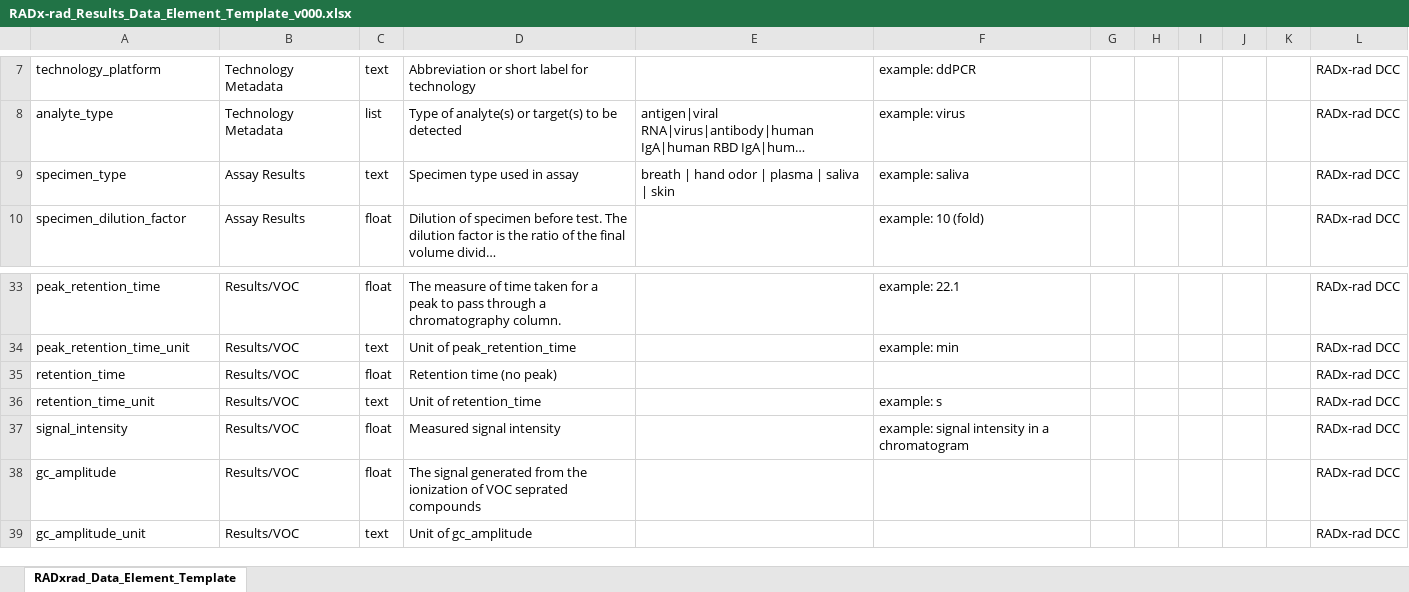
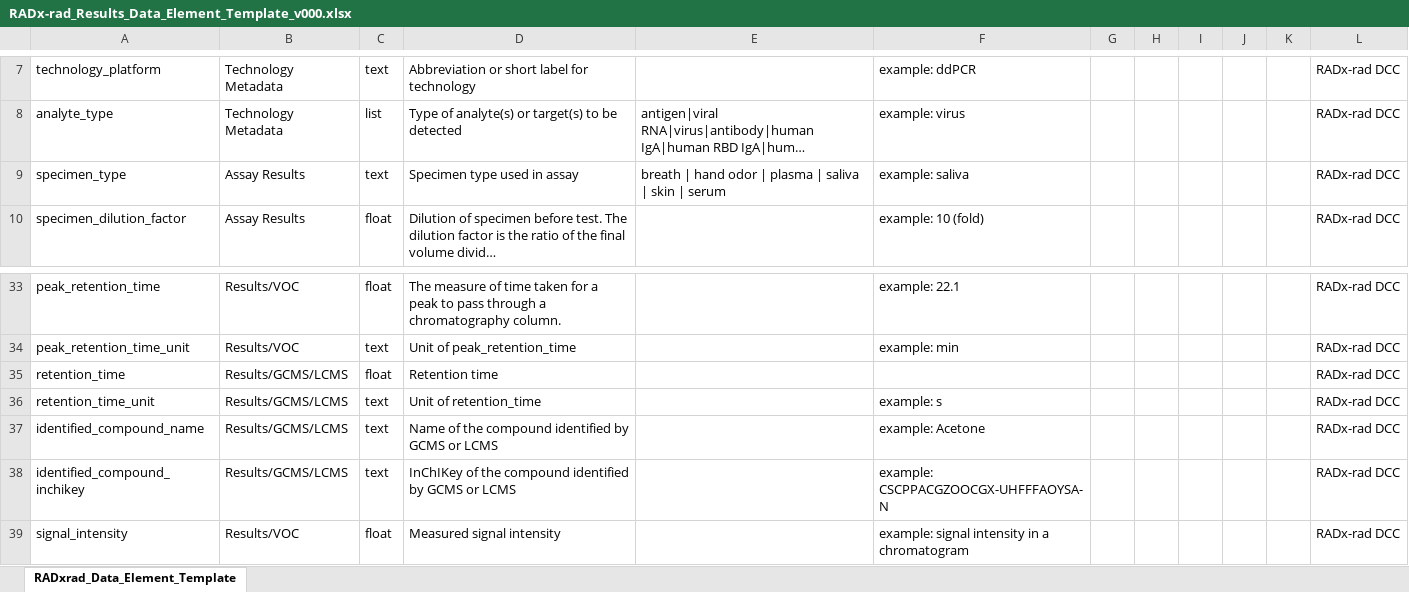
Before and after one commit to radxrad/common-data-elements, an Excel workbook: cdes/RADx-rad_Results_Data_Element_Template_v000.xlsx, sheet RADxrad_Data_Element_Template, drawn as a sheet; only a part is shown, gaps mark what is left out; the shorter side is filled out with more unchanged rows; long unchanged cells end in …; values as stored, in another font and other column widths than the file's, no borders; charts and pictures not drawn; the diff names each change by its address in the sheet, - before the commit and + after, or states it on an @@ line.

Commit message:
updated data element templates

```diff
--- a/cdes/RADx-rad_Results_Data_Element_Template_v000.xlsx (sheet RADxrad_Data_Element_Template)
+++ b/cdes/RADx-rad_Results_Data_Element_Template_v000.xlsx (sheet RADxrad_Data_Element_Template)
-E9: …| skin
+E9: …| skin | serum
-B35:B36: Results/VOC
+B35:B36: Results/GCMS/LCMS
-D35: Retention time (no peak)
+D35: Retention time
+row 37: identified_compound_name | Results/GCMS/LCMS | text | Name of the compound identified by GCMS or LCMS |  | example: Acetone |  |  |  |  |  | RADx-rad DCC
+row 38: identified_compound_inchikey | Results/GCMS/LCMS | text | InChIKey of the compound identified by GCMS or LCMS |  | example: CSCPPACGZOOCGX-UHFFFAOYSA-N |  |  |  |  |  | RADx-rad DCC
```
Also changed, not shown: cdes/RADx-rad_Min_CDE _Data_Element_Template_v003.xlsx, cdes/RADx-rad_Wastewater_Data_Element_Template__V006.xlsx, 4 other files.
